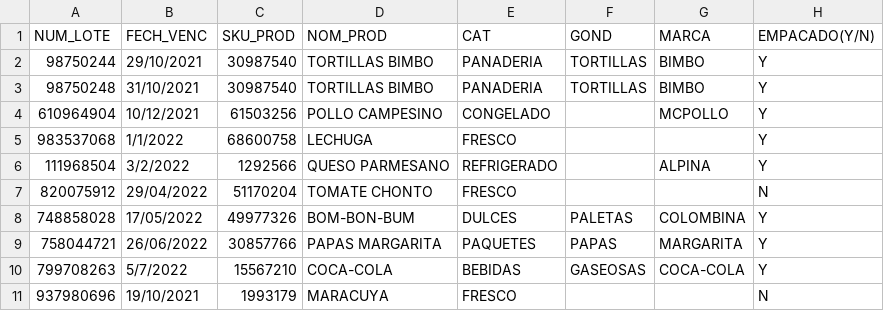
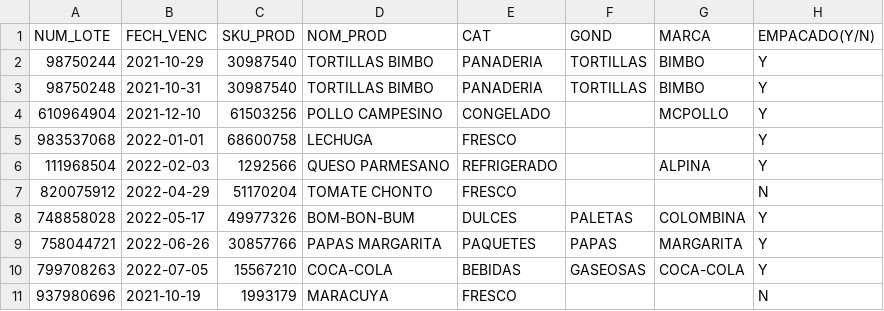
Before and after one commit to DPOO-DanielReales/Proyecto1, a CSV file: bin/consolaInventario/lotes.csv, drawn as a sheet; only a part is shown; the diff names each change by its address in the sheet, - before the commit and + after, or states it on an @@ line.

Commit message:
Implementación Carga Inventario CSV

```diff
--- a/bin/consolaInventario/lotes.csv
+++ b/bin/consolaInventario/lotes.csv
-B2 (FECH_VENC): 29/10/2021
+B2 (FECH_VENC): 2021-10-29
-B3 (FECH_VENC): 31/10/2021
+B3 (FECH_VENC): 2021-10-31
-B4 (FECH_VENC): 10/12/2021
+B4 (FECH_VENC): 2021-12-10
-B5 (FECH_VENC): 1/1/2022
+B5 (FECH_VENC): 2022-01-01
-B6 (FECH_VENC): 3/2/2022
+B6 (FECH_VENC): 2022-02-03
-B7 (FECH_VENC): 29/04/2022
+B7 (FECH_VENC): 2022-04-29
-B8 (FECH_VENC): 17/05/2022
+B8 (FECH_VENC): 2022-05-17
-B9 (FECH_VENC): 26/06/2022
+B9 (FECH_VENC): 2022-06-26
-B10 (FECH_VENC): 5/7/2022
+B10 (FECH_VENC): 2022-07-05
-B11 (FECH_VENC): 19/10/2021
+B11 (FECH_VENC): 2021-10-19
```
Also changed, not shown: lotes/lotes.csv, 32 other files.
